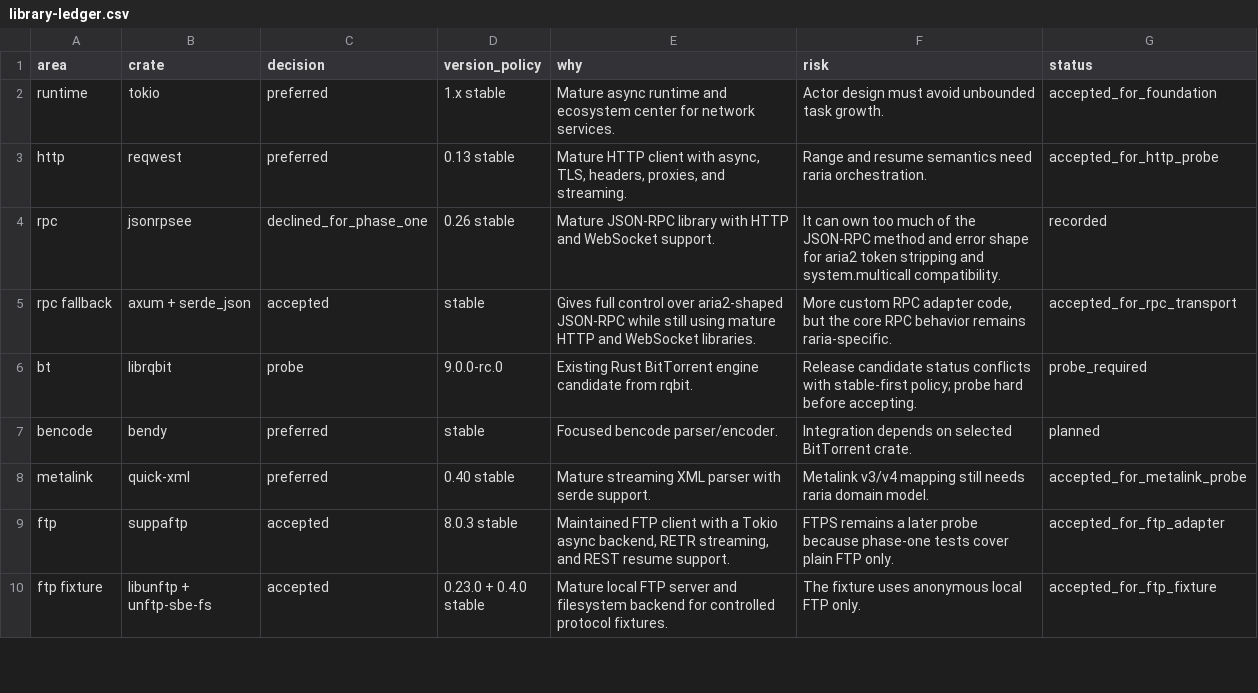
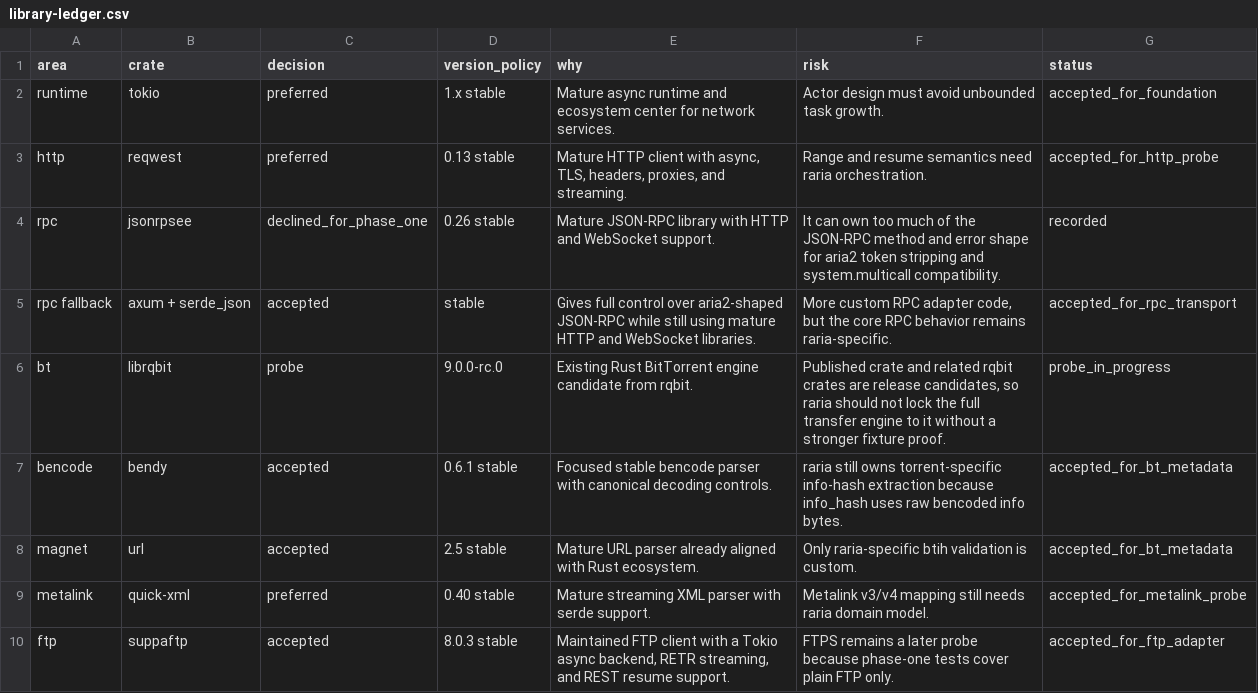
Before and after one commit to AnInsomniacy/raria, a CSV file: docs/raria-goal/library-ledger.csv, drawn as a sheet; only a part is shown; the shorter side is filled out with more unchanged rows.

```diff
--- a/docs/raria-goal/library-ledger.csv
+++ b/docs/raria-goal/library-ledger.csv
@@ -5,4 +5,5 @@ rpc,jsonrpsee,declined_for_phase_one,"0.26 stable","Mature JSON-RPC library with
 rpc fallback,axum + serde_json,accepted,stable,"Gives full control over aria2-shaped JSON-RPC while still using mature HTTP and WebSocket libraries.","More custom RPC adapter code, but the core RPC behavior remains raria-specific.",accepted_for_rpc_transport
-bt,librqbit,probe,"9.0.0-rc.0","Existing Rust BitTorrent engine candidate from rqbit.","Release candidate status conflicts with stable-first policy; probe hard before accepting.",probe_required
-bencode,bendy,preferred,stable,"Focused bencode parser/encoder.","Integration depends on selected BitTorrent crate.",planned
+bt,librqbit,probe,"9.0.0-rc.0","Existing Rust BitTorrent engine candidate from rqbit.","Published crate and related rqbit crates are release candidates, so raria should not lock the full transfer engine to it without a stronger fixture proof.",probe_in_progress
+bencode,bendy,accepted,"0.6.1 stable","Focused stable bencode parser with canonical decoding controls.","raria still owns torrent-specific info-hash extraction because info_hash uses raw bencoded info bytes.",accepted_for_bt_metadata
+magnet,url,accepted,"2.5 stable","Mature URL parser already aligned with Rust ecosystem.","Only raria-specific btih validation is custom.",accepted_for_bt_metadata
 metalink,quick-xml,preferred,"0.40 stable","Mature streaming XML parser with serde support.","Metalink v3/v4 mapping still needs raria domain model.",accepted_for_metalink_probe
```
Also changed, not shown: docs/raria-goal/checkpoints/60-bittorrent.csv, docs/raria-goal/contract-ledger.csv, 10 other files.
